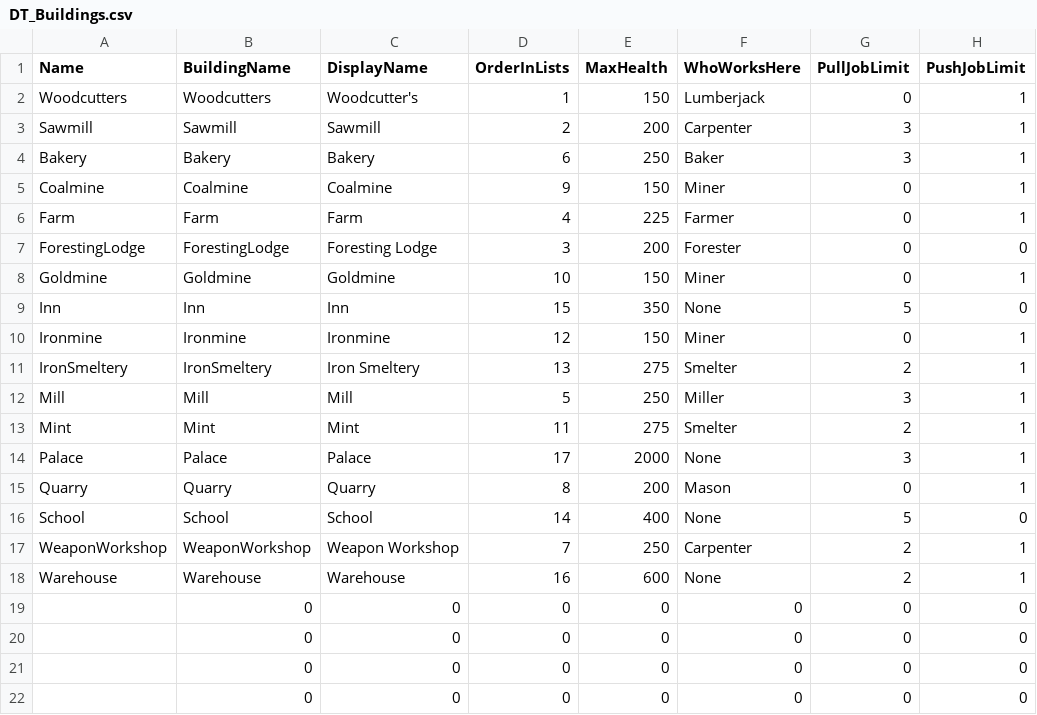
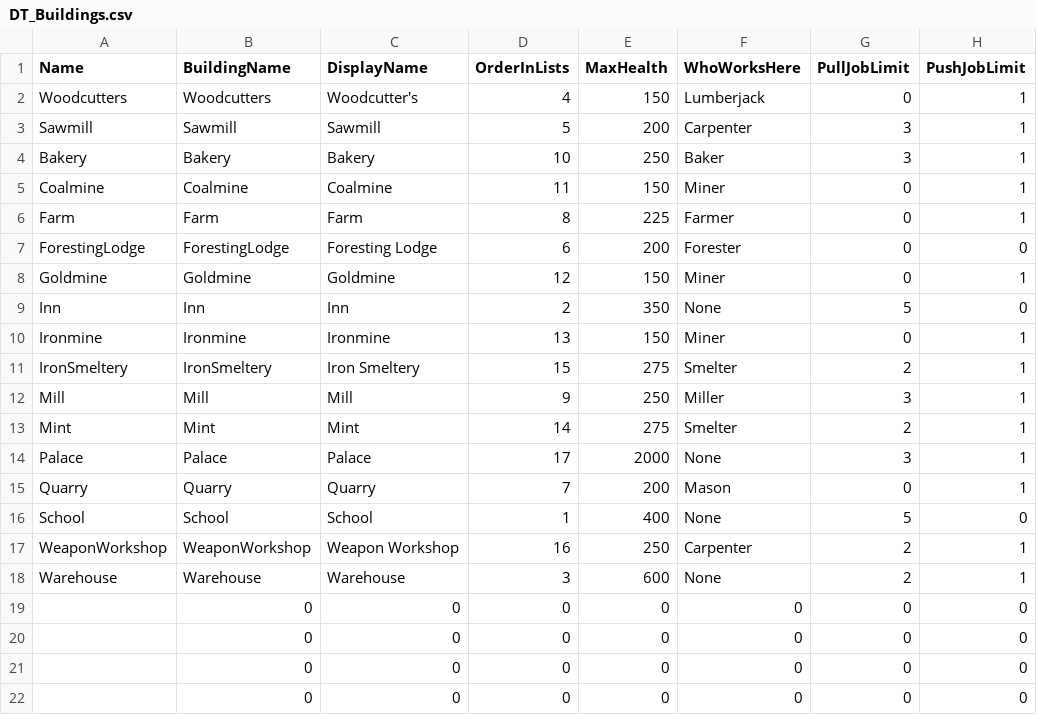
Before and after one commit to Fluxilis/GOAPGame, a CSV file: WarriorsAndSerfs/Content/WnSAssets/Data/Buildings/DT_Buildings.csv, drawn as a sheet; only a part is shown; the diff names each change by its address in the sheet, - before the commit and + after, or states it on an @@ line.

Commit message:
- Implemented OrderInLists   - implemented for SubjectStats   - implemented for BuildingList   - implemented for BuildingStatPage & SubjectStatPage   - implemented for school educate buttons   - implemented for Stockpiles - Added identifier for all UpdateUI occurances - should improve performance and ability to read advanced tooltips all across the board.

```diff
--- a/WarriorsAndSerfs/Content/WnSAssets/Data/Buildings/DT_Buildings.csv
+++ b/WarriorsAndSerfs/Content/WnSAssets/Data/Buildings/DT_Buildings.csv
-D2 (OrderInLists): 1
+D2 (OrderInLists): 4
-D3 (OrderInLists): 2
+D3 (OrderInLists): 5
-D4 (OrderInLists): 6
+D4 (OrderInLists): 10
-D5 (OrderInLists): 9
+D5 (OrderInLists): 11
-D6 (OrderInLists): 4
+D6 (OrderInLists): 8
-D7 (OrderInLists): 3
+D7 (OrderInLists): 6
-D8 (OrderInLists): 10
+D8 (OrderInLists): 12
-D9 (OrderInLists): 15
+D9 (OrderInLists): 2
-D10 (OrderInLists): 12
+D10 (OrderInLists): 13
-D11 (OrderInLists): 13
+D11 (OrderInLists): 15
-D12 (OrderInLists): 5
+D12 (OrderInLists): 9
-D13 (OrderInLists): 11
+D13 (OrderInLists): 14
-D15 (OrderInLists): 8
+D15 (OrderInLists): 7
-D16 (OrderInLists): 14
+D16 (OrderInLists): 1
-D17 (OrderInLists): 7
+D17 (OrderInLists): 16
-D18 (OrderInLists): 16
+D18 (OrderInLists): 3
```
Also changed, not shown: WarriorsAndSerfs/Content/WnSAssets/Data/Items/DT_Items.csv, WarriorsAndSerfs/Content/WnSAssets/Data/Subjects/DT_Subjects.csv, 35 other files.
